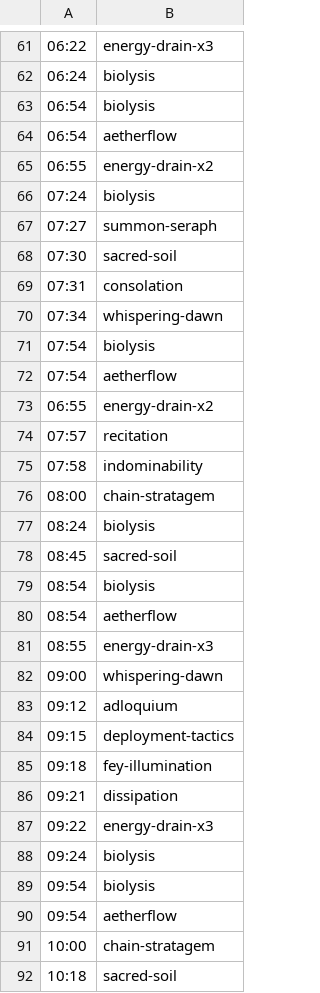
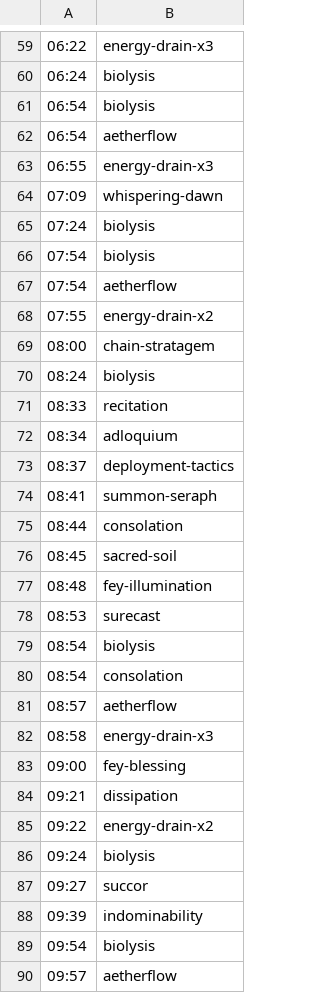
Before and after one commit to FourCourtJester/act-overlay-kyaputen, a CSV file: public/javascripts/encounters/edens-verse-refulgence-savage/job/SCH/shekawa-phen-zalera.csv, drawn as a sheet; only a part is shown, gaps mark what is left out; the shorter side is filled out with more unchanged rows; removed rows and columns are numbered as before the commit, all else as after; the diff covers the shown part only; the diff names each change by its address in the sheet, - before the commit and + after, or states it on an @@ line.

```diff
--- a/public/javascripts/encounters/edens-verse-refulgence-savage/job/SCH/shekawa-phen-zalera.csv
+++ b/public/javascripts/encounters/edens-verse-refulgence-savage/job/SCH/shekawa-phen-zalera.csv
-B63: energy-drain-x2
+B63: energy-drain-x3
+row 64: 07:09 | whispering-dawn
-row 67: 07:27 | summon-seraph
-row 68: 07:30 | sacred-soil
-row 69: 07:31 | consolation
-row 70: 07:34 | whispering-dawn
-A68: 06:55
+A68: 07:55
-row 74: 07:57 | recitation
-row 75: 07:58 | indominability
+row 71: 08:33 | recitation
+row 72: 08:34 | adloquium
+row 73: 08:37 | deployment-tactics
+row 74: 08:41 | summon-seraph
+row 75: 08:44 | consolation
+row 77: 08:48 | fey-illumination
+row 78: 08:53 | surecast
-B80: aetherflow
+B80: consolation
+row 81: 08:57 | aetherflow
-A82: 08:55
+A82: 08:58
-B83: whispering-dawn
+B83: fey-blessing
-row 83: 09:12 | adloquium
-row 84: 09:15 | deployment-tactics
-row 85: 09:18 | fey-illumination
-B85: energy-drain-x3
+B85: energy-drain-x2
+row 87: 09:27 | succor
+row 88: 09:39 | indominability
-A90: 09:54
+A90: 09:57
```
Also changed, not shown: 41 added rows, 15 removed rows and 14 edited cells elsewhere in this file, public/javascripts/encounters/edens-verse-refulgence-savage/timeline.csv.
